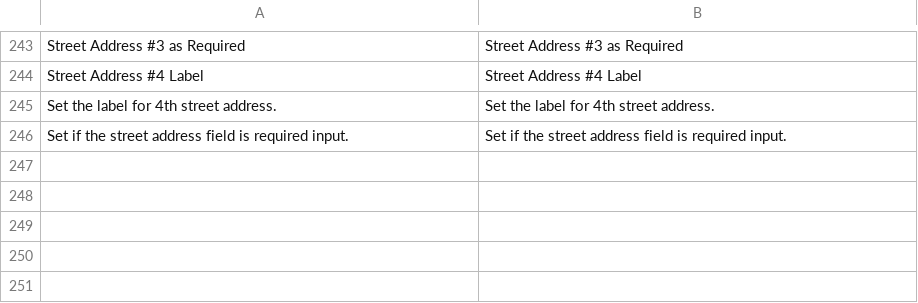
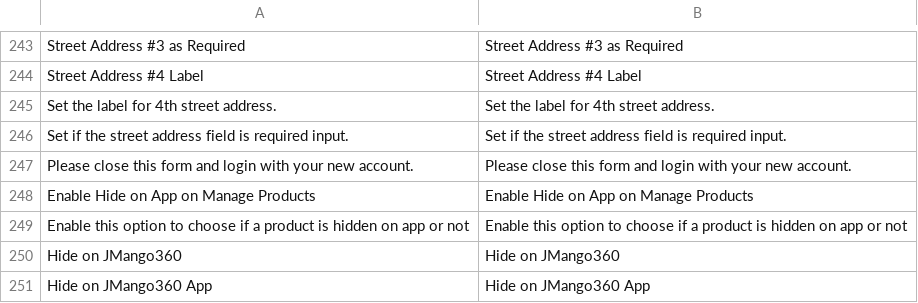
Before and after one commit to OpenMageModuleFostering/jmango360_japi, a CSV file: app/locale/en_US/Jmango360_Japi.csv, drawn as a sheet; only a part is shown, gaps mark what is left out; the diff names each change by its address in the sheet, - before the commit and + after, or states it on an @@ line.

```diff
--- a/app/locale/en_US/Jmango360_Japi.csv
+++ b/app/locale/en_US/Jmango360_Japi.csv
+row 247: Please close this form and login with your new account. | Please close this form and login with your new account.
+row 248: Enable Hide on App on Manage Products | Enable Hide on App on Manage Products
+row 249: Enable this option to choose if a product is hidden on app or not | Enable this option to choose if a product is hidden on app or not
+row 250: Hide on JMango360 | Hide on JMango360
+row 251: Hide on JMango360 App | Hide on JMango360 App
```
Also changed, not shown: app/locale/fr_FR/Jmango360_Japi.csv, app/locale/it_IT/Jmango360_Japi.csv, 31 other files.
